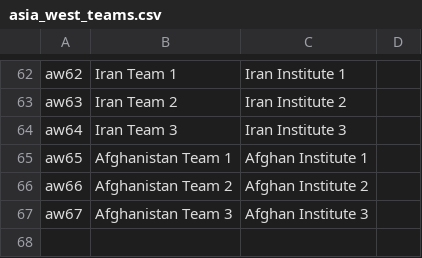
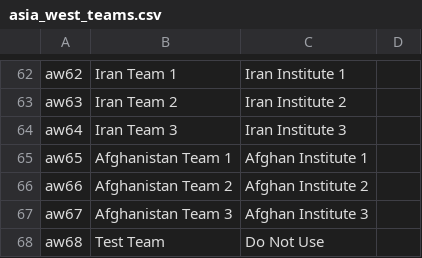
Before and after one commit to aswinashok44/icpcindia21, a CSV file: teams/asia_west_teams.csv, drawn as a sheet; only a part is shown, gaps mark what is left out.

Commit message:
added a test team

```diff
--- a/teams/asia_west_teams.csv
+++ b/teams/asia_west_teams.csv
@@ -67 +67,2 @@ aw66,Afghanistan Team 2,Afghan Institute 2,
 aw67,Afghanistan Team 3,Afghan Institute 3,
+aw68,Test Team, Do Not Use
```
